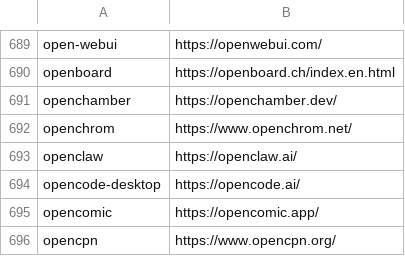
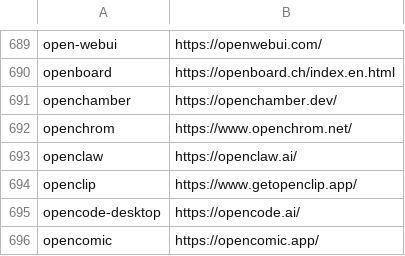
Before and after one commit to tinhkyaw/tinhkyaw, a CSV file: lists/casks.csv, drawn as a sheet; only a part is shown, gaps mark what is left out; the shorter side is filled out with more unchanged rows; the diff names each change by its address in the sheet, - before the commit and + after, or states it on an @@ line.

```diff
--- a/lists/casks.csv
+++ b/lists/casks.csv
+row 694: openclip | https://www.getopenclip.app/
```
Also changed, not shown: 1 other file.
